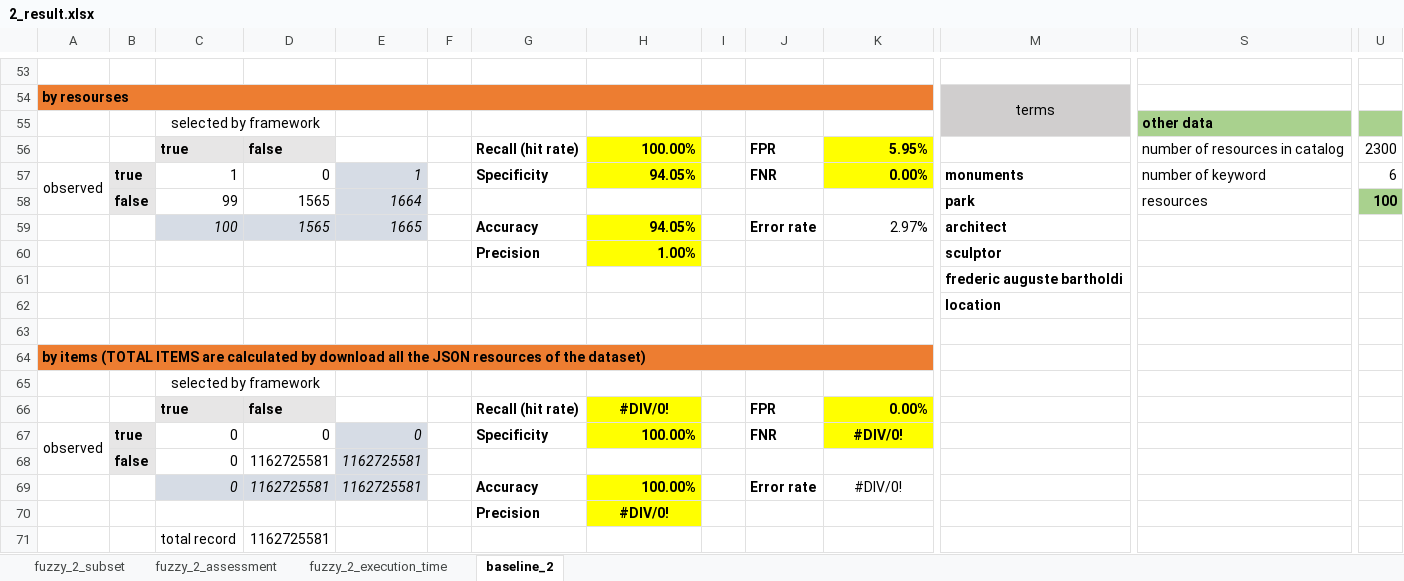
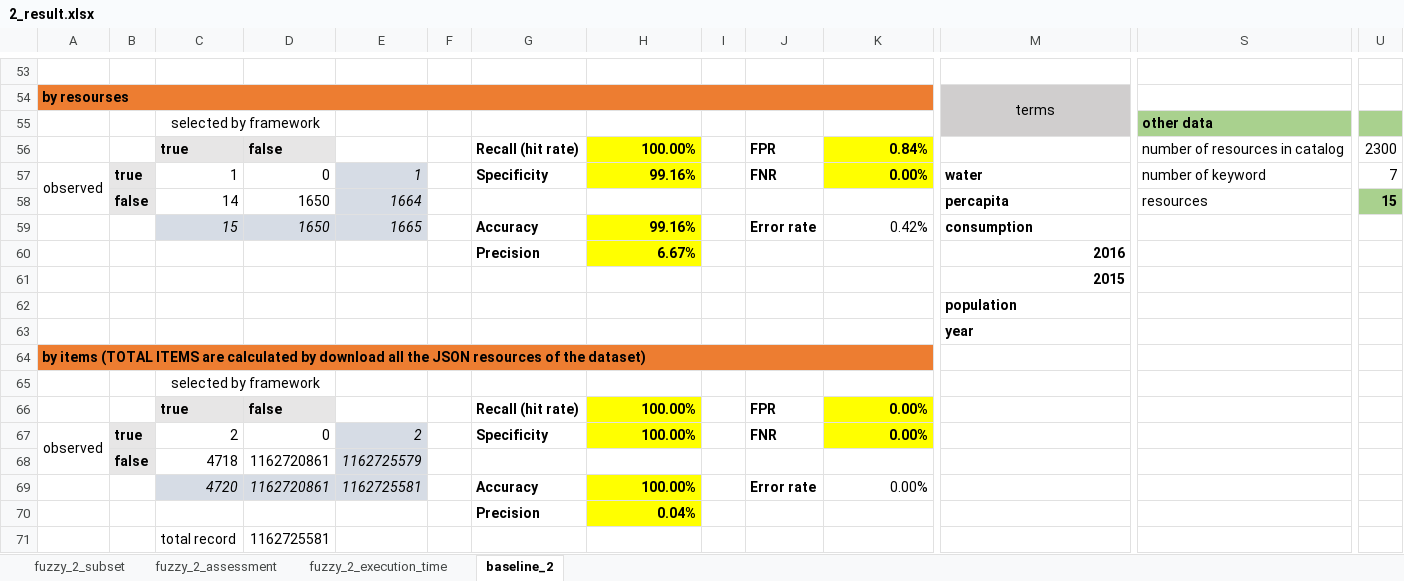
Before and after one commit to HammerProject/HammerDataProject, an Excel workbook: hammer-colombo/wordnet-examples-set/2_result.xlsx, sheet baseline_2, drawn as a sheet; only a part is shown, gaps mark what is left out; values as stored, in another font and other column widths than the file's, no borders; removed rows and columns are numbered as before the commit, all else as after; rows hold the shown columns only; the diff covers the shown part only; the diff names each change by its address in the sheet, - before the commit and + after, or states it on an @@ line.

```diff
--- a/hammer-colombo/wordnet-examples-set/2_result.xlsx (sheet baseline_2)
+++ b/hammer-colombo/wordnet-examples-set/2_result.xlsx (sheet baseline_2)
-K56: 5.95%
+K56: 0.84%
-H57: 94.05%
+H57: 99.16%
-M57: monuments
+M57: water
-U57: 6
+U57: 7
-row 58:  | false | 99 | 1565 | 1664 |  |  |  |  |  |  | park | resources | 100
-row 59:  |  | 100 | 1565 | 1665 |  | Accuracy | 94.05% |  | Error rate | 2.97% | architect
-row 60:  |  |  |  |  |  | Precision | 1.00% |  |  |  | sculptor
+row 58:  | false | 14 | 1650 | 1664 |  |  |  |  |  |  | percapita | resources | 15
+row 59:  |  | 15 | 1650 | 1665 |  | Accuracy | 99.16% |  | Error rate | 0.42% | consumption
+row 60:  |  |  |  |  |  | Precision | 6.67% |  |  |  | 2016
-M61: frederic auguste bartholdi
+M61: 2015
-M62: location
+M62: population
-M63: (empty)
+M63: year
-H66: #DIV/0!
+H66: 100.00%
-H66 alignment: center
+H66 alignment: right
-C67: 0
+C67: 2
-E67: 0
+E67: 2
-K67: #DIV/0!
+K67: 0.00%
-K67 alignment: center
+K67 alignment: right
-row 68:  | false | 0 | 1162725581 | 1162725581
+row 68:  | false | 4718 | 1162720861 | 1162725579
-C69: 0
+C69: 4720
-D69: 1162725581
+D69: 1162720861
-K69: #DIV/0!
+K69: 0.00%
-K69 alignment: center
+K69 alignment: right
-H70: #DIV/0!
+H70: 0.04%
-H70 alignment: center
+H70 alignment: right
```
Also changed, not shown: 6 added rows, 6 removed rows, 19 edited cells and cell formats elsewhere in this sheet, sheet fuzzy_2_assessment, sheet fuzzy_2_subset, sheet fuzzy_2_execution_time, hammer-colombo/wordnet-examples-set/test.xlsx.
